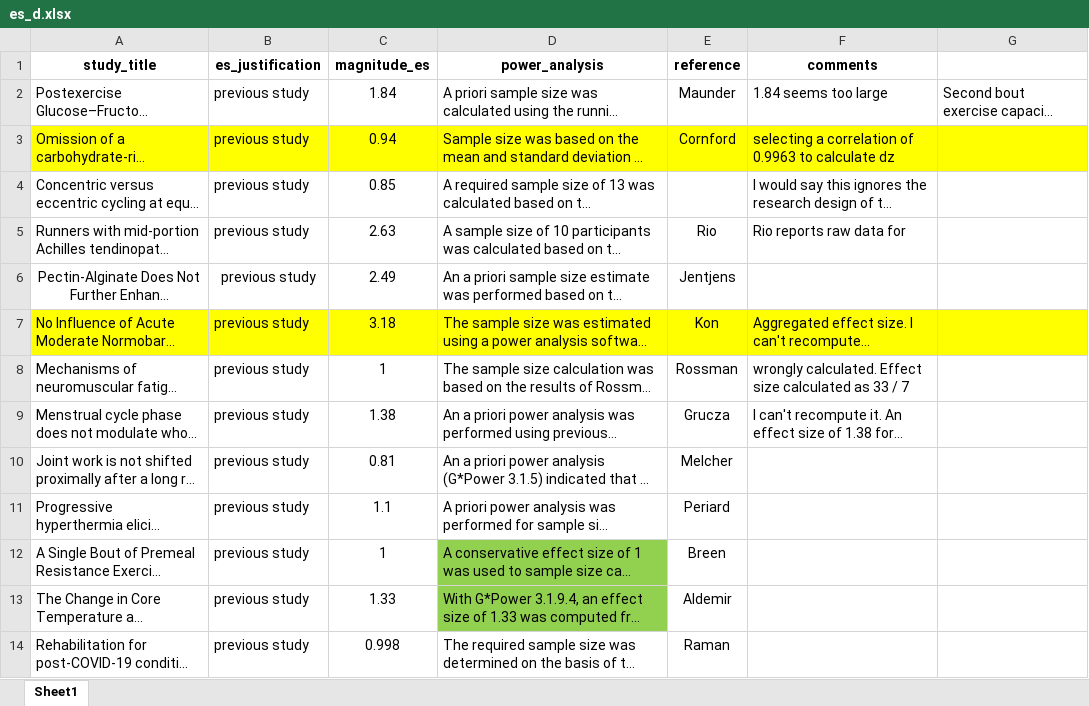
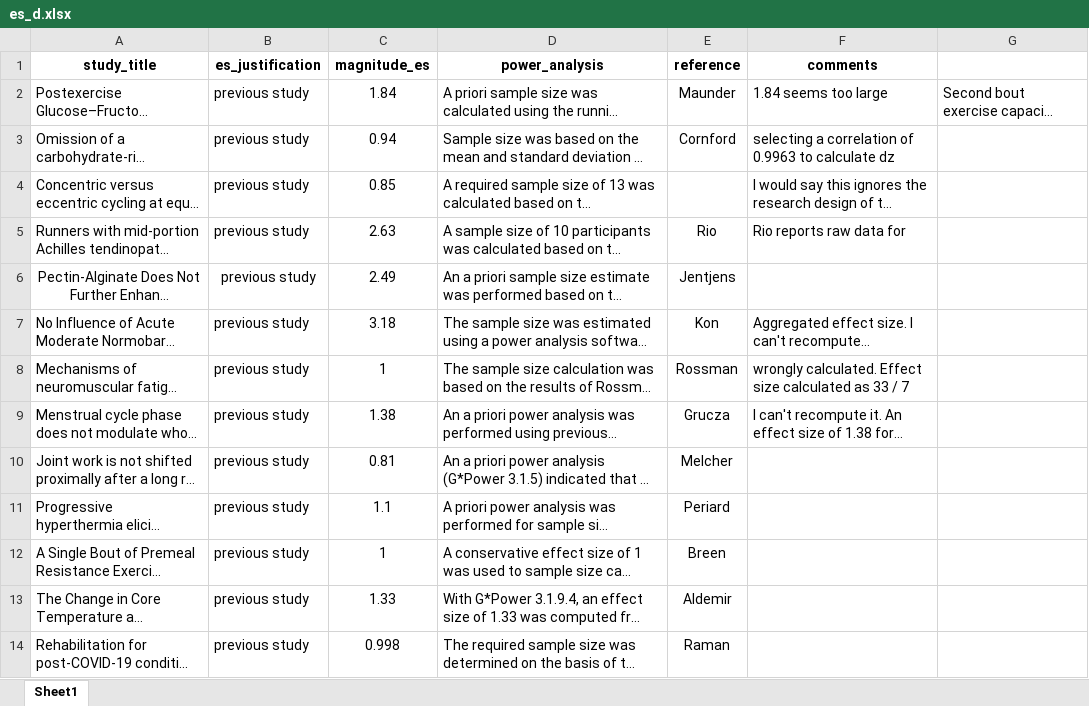
Before and after one commit to cristianmesquida/reproducibility_power_analyses, an Excel workbook: data/es_d.xlsx, sheet Sheet1, drawn as a sheet; long unchanged cells end in …; values as stored, in another font and other column widths than the file's, no borders; the diff names each change by its address in the sheet, - before the commit and + after, or states it on an @@ line.

```diff
--- a/data/es_d.xlsx (sheet Sheet1)
+++ b/data/es_d.xlsx (sheet Sheet1)
-A3:G3 fill: #FFFF00
+A3:G3 fill: none
-A7:G7 fill: #FFFF00
+A7:G7 fill: none
-D12:D13 fill: #92D050
+D12:D13 fill: none
```
Also changed, not shown: data/power_analysis.xlsx, 9 other files.
